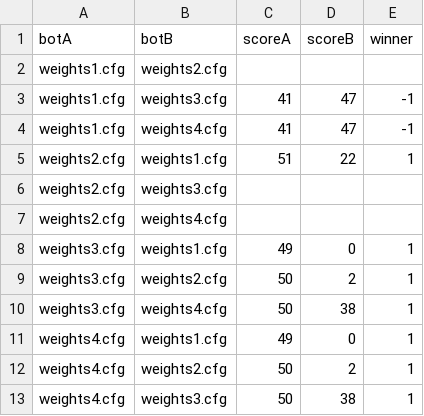
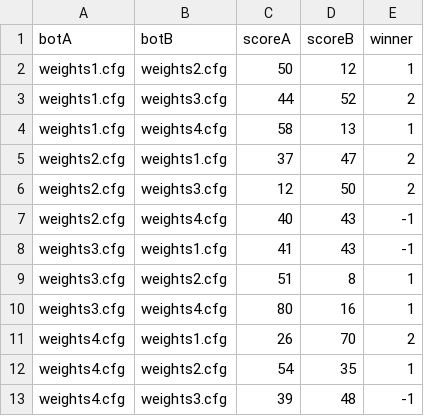
Before and after one commit to ClaveilleH/AiGameProgrammingProjet_CUVILLIEZ_CLAVEILLE, a CSV file: tournament_results.csv, drawn as a sheet.

```diff
--- a/tournament_results.csv
+++ b/tournament_results.csv
@@ -1,13 +1,13 @@
 botA,botB,scoreA,scoreB,winner
-weights1.cfg,weights2.cfg,,,
-weights1.cfg,weights3.cfg,41,47,-1
-weights1.cfg,weights4.cfg,41,47,-1
-weights2.cfg,weights1.cfg,51,22,1
-weights2.cfg,weights3.cfg,,,
-weights2.cfg,weights4.cfg,,,
-weights3.cfg,weights1.cfg,49,0,1
-weights3.cfg,weights2.cfg,50,2,1
-weights3.cfg,weights4.cfg,50,38,1
-weights4.cfg,weights1.cfg,49,0,1
-weights4.cfg,weights2.cfg,50,2,1
-weights4.cfg,weights3.cfg,50,38,1
+weights1.cfg,weights2.cfg,50,12,1
+weights1.cfg,weights3.cfg,44,52,2
+weights1.cfg,weights4.cfg,58,13,1
+weights2.cfg,weights1.cfg,37,47,2
+weights2.cfg,weights3.cfg,12,50,2
+weights2.cfg,weights4.cfg,40,43,-1
+weights3.cfg,weights1.cfg,41,43,-1
+weights3.cfg,weights2.cfg,51,8,1
+weights3.cfg,weights4.cfg,80,16,1
+weights4.cfg,weights1.cfg,26,70,2
+weights4.cfg,weights2.cfg,54,35,1
+weights4.cfg,weights3.cfg,39,48,-1
```
Also changed, not shown: 16 other files.
